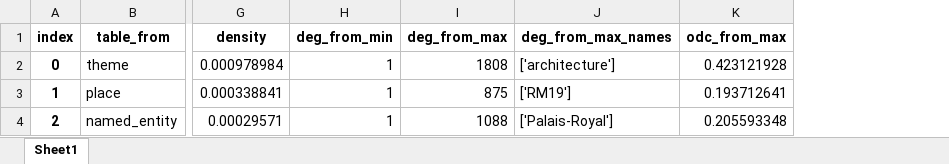
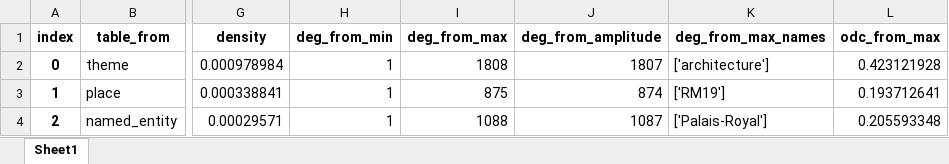
Before and after one commit to paulhectork/richelieu_jdmdh, an Excel workbook: code/out/stats_network_result.xlsx, sheet Sheet1, drawn as a sheet; only a part is shown, gaps mark what is left out; values as stored, in another font and other column widths than the file's, no borders; the diff names each change by its address in the sheet, - before the commit and + after, or states it on an @@ line.

```diff
--- a/code/out/stats_network_result.xlsx (sheet Sheet1)
+++ b/code/out/stats_network_result.xlsx (sheet Sheet1)
+column J (deg_from_amplitude), rows 2-4: 1807 | 874 | 1087
```
Also changed, not shown: 1 other file.
